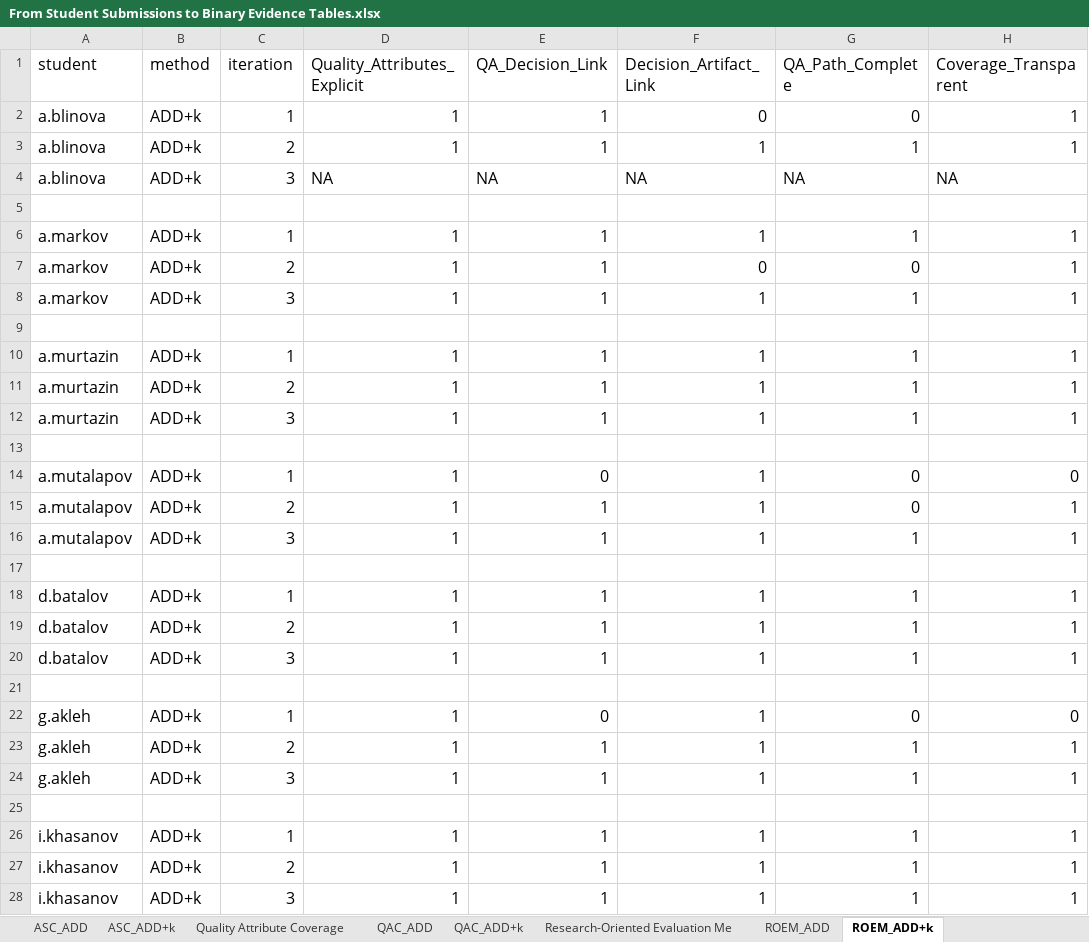
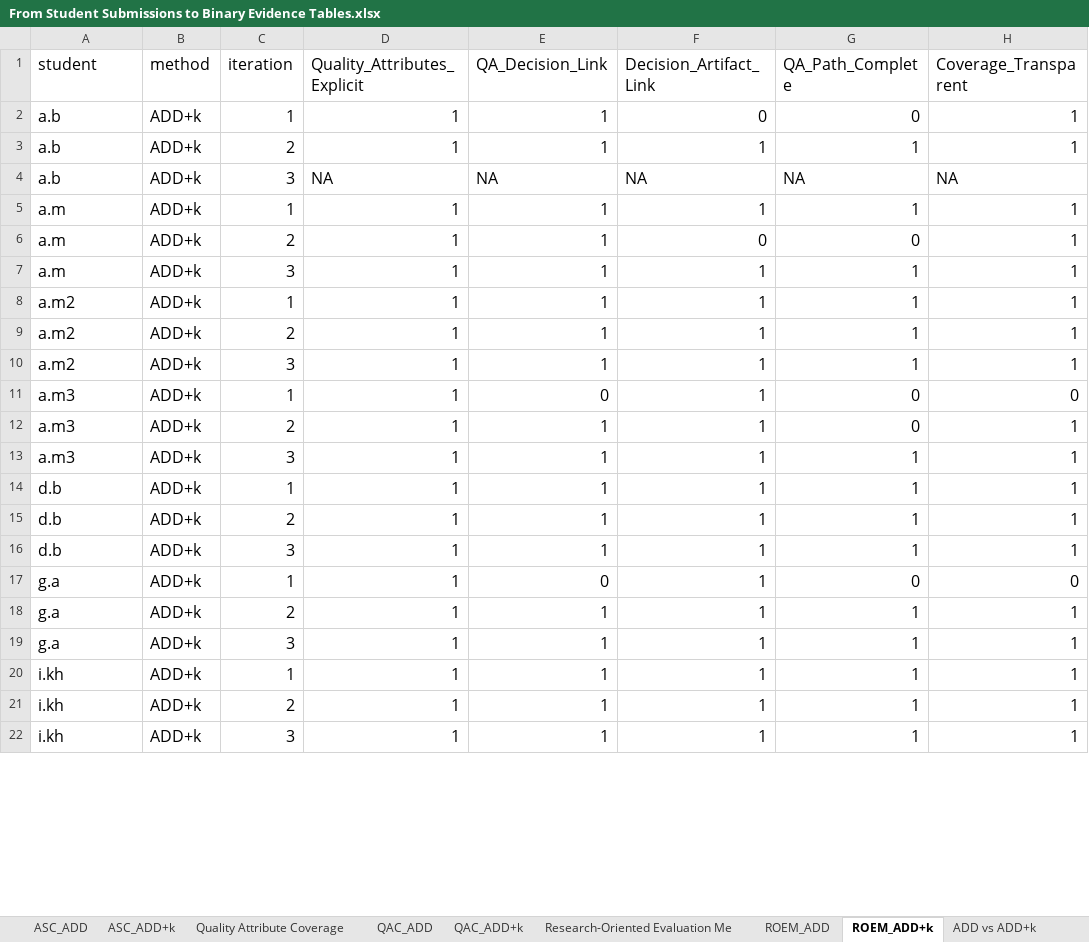
Before and after one commit to Anntorkot/add-k-thesis-artifacts, an Excel workbook: From Student Submissions to Binary Evidence Tables.xlsx, sheet ROEM_ADD+k, drawn as a sheet; only a part is shown; values as stored, in another font and other column widths than the file's, no borders; charts and pictures not drawn; removed rows and columns are numbered as before the commit, all else as after; rows hold the shown columns only; the diff covers the shown part only; the diff names each change by its address in the sheet, - before the commit and + after, or states it on an @@ line.

```diff
--- a/From Student Submissions to Binary Evidence Tables.xlsx (sheet ROEM_ADD+k)
+++ b/From Student Submissions to Binary Evidence Tables.xlsx (sheet ROEM_ADD+k)
-A2:A4 (student): a.blinova
+A2:A4 (student): a.b
-row 5: (empty)
-A5:A7 (student): a.markov
+A5:A7 (student): a.m
-row 9: (empty)
-A8:A10 (student): a.murtazin
+A8:A10 (student): a.m2
-row 13: (empty)
-A11:A13 (student): a.mutalapov
+A11:A13 (student): a.m3
-row 17: (empty)
-A14:A16 (student): d.batalov
+A14:A16 (student): d.b
-row 21: (empty)
-A17:A19 (student): g.akleh
+A17:A19 (student): g.a
-row 25: (empty)
-A20:A22 (student): i.khasanov
+A20:A22 (student): i.kh
```
Also changed, not shown: 5 removed rows and 15 edited cells elsewhere in this sheet, sheet ASC_ADD+k, sheet QAC_ADD+k, sheet ROEM_ADD, sheet QAC_ADD, sheet ASC_ADD, other sheet tabs, charts or pictures.
